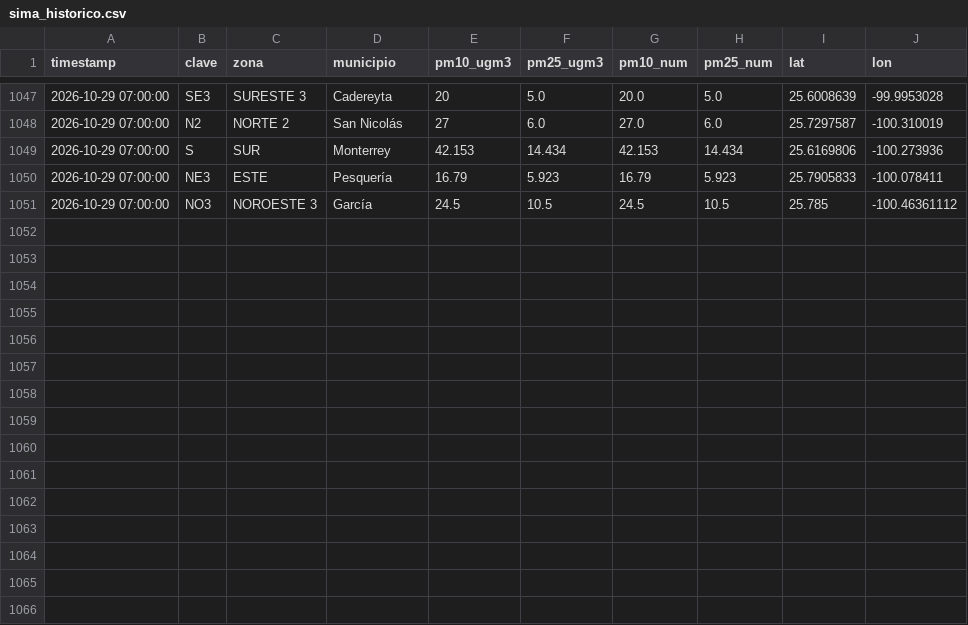
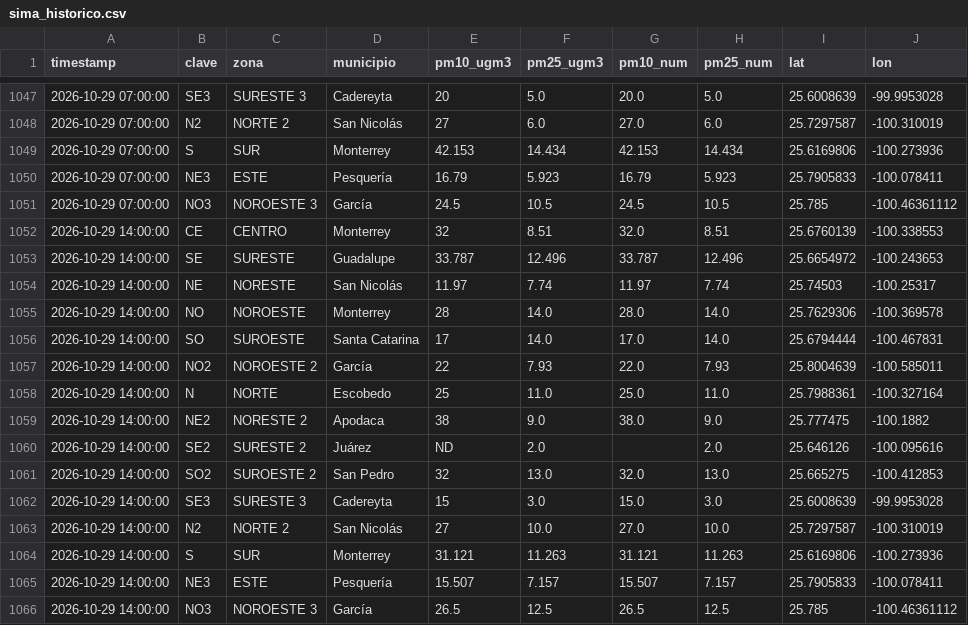
Before and after one commit to vasquez-roberto/capturaDatos_SIMA, a CSV file: sima_historico.csv, drawn as a sheet; only a part is shown, gaps mark what is left out; the diff names each change by its address in the sheet, - before the commit and + after, or states it on an @@ line.

```diff
--- a/sima_historico.csv
+++ b/sima_historico.csv
+row 1052: 2026-10-29 14:00:00 | CE | CENTRO | Monterrey | 32 | 8.51 | 32.0 | 8.51 | 25.6760139 | -100.338553
+row 1053: 2026-10-29 14:00:00 | SE | SURESTE | Guadalupe | 33.787 | 12.496 | 33.787 | 12.496 | 25.6654972 | -100.243653
+row 1054: 2026-10-29 14:00:00 | NE | NORESTE | San Nicolás | 11.97 | 7.74 | 11.97 | 7.74 | 25.74503 | -100.25317
+row 1055: 2026-10-29 14:00:00 | NO | NOROESTE | Monterrey | 28 | 14.0 | 28.0 | 14.0 | 25.7629306 | -100.369578
+row 1056: 2026-10-29 14:00:00 | SO | SUROESTE | Santa Catarina | 17 | 14.0 | 17.0 | 14.0 | 25.6794444 | -100.467831
+row 1057: 2026-10-29 14:00:00 | NO2 | NOROESTE 2 | García | 22 | 7.93 | 22.0 | 7.93 | 25.8004639 | -100.585011
+row 1058: 2026-10-29 14:00:00 | N | NORTE | Escobedo | 25 | 11.0 | 25.0 | 11.0 | 25.7988361 | -100.327164
+row 1059: 2026-10-29 14:00:00 | NE2 | NORESTE 2 | Apodaca | 38 | 9.0 | 38.0 | 9.0 | 25.777475 | -100.1882
+row 1060: 2026-10-29 14:00:00 | SE2 | SURESTE 2 | Juárez | ND | 2.0 |  | 2.0 | 25.646126 | -100.095616
+row 1061: 2026-10-29 14:00:00 | SO2 | SUROESTE 2 | San Pedro | 32 | 13.0 | 32.0 | 13.0 | 25.665275 | -100.412853
+row 1062: 2026-10-29 14:00:00 | SE3 | SURESTE 3 | Cadereyta | 15 | 3.0 | 15.0 | 3.0 | 25.6008639 | -99.9953028
+row 1063: 2026-10-29 14:00:00 | N2 | NORTE 2 | San Nicolás | 27 | 10.0 | 27.0 | 10.0 | 25.7297587 | -100.310019
+row 1064: 2026-10-29 14:00:00 | S | SUR | Monterrey | 31.121 | 11.263 | 31.121 | 11.263 | 25.6169806 | -100.273936
+row 1065: 2026-10-29 14:00:00 | NE3 | ESTE | Pesquería | 15.507 | 7.157 | 15.507 | 7.157 | 25.7905833 | -100.078411
+row 1066: 2026-10-29 14:00:00 | NO3 | NOROESTE 3 | García | 26.5 | 12.5 | 26.5 | 12.5 | 25.785 | -100.46361112
```
Also changed, not shown: sima_lecturas_estaciones.csv, 1 other file.
